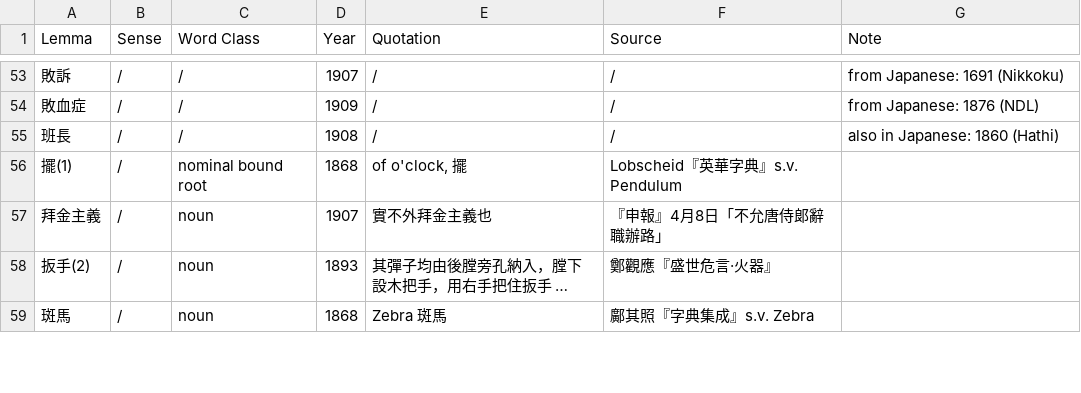
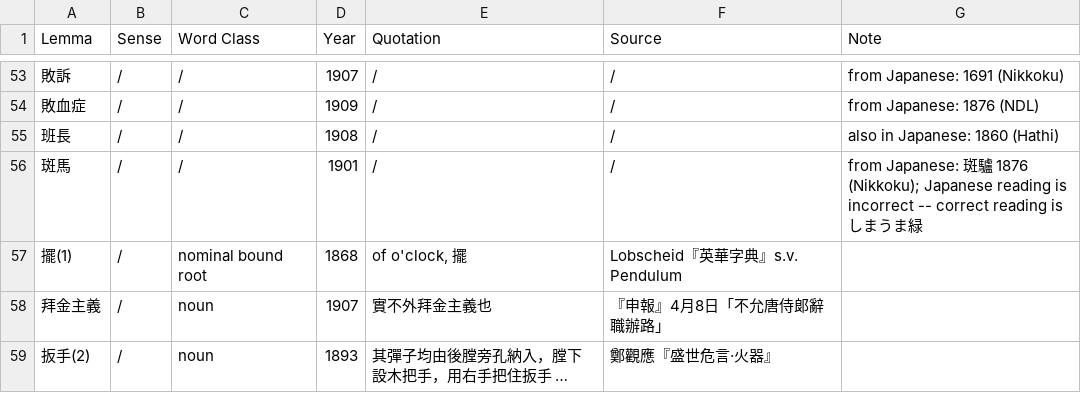
Before and after one commit to t18d/HuangSupplement, a CSV file: supplement.csv, drawn as a sheet; only a part is shown, gaps mark what is left out; the shorter side is filled out with more unchanged rows; the diff names each change by its address in the sheet, - before the commit and + after, or states it on an @@ line.

Commit message:
Add 斑馬

```diff
--- a/supplement.csv
+++ b/supplement.csv
+row 56: 斑馬 | / | / | 1901 | / | / | from Japanese: 斑驢 1876 (Nikkoku); Japanese reading is incorrect -- correct reading is しまうま緑
```
